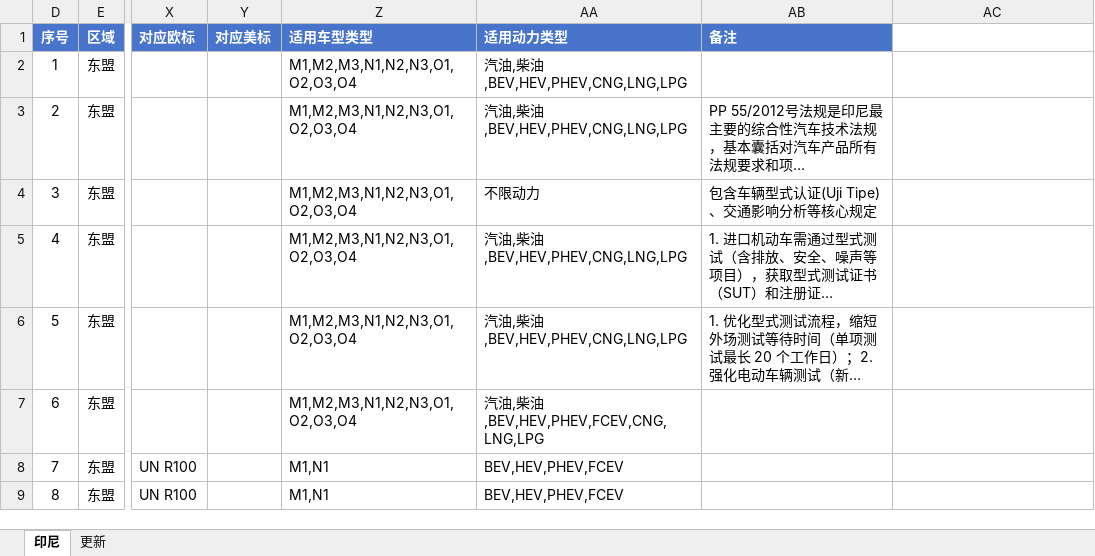
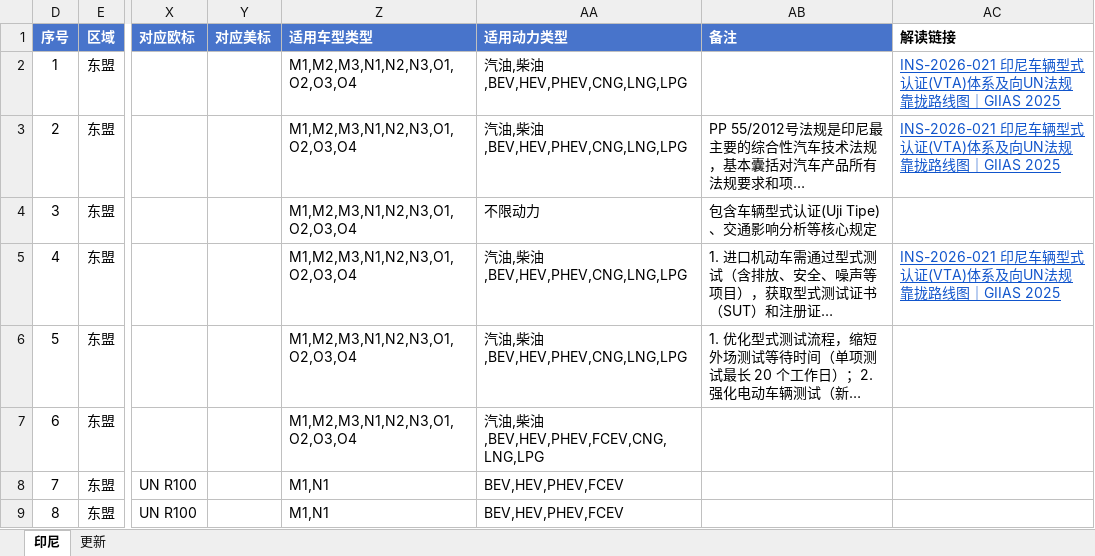
Before and after one commit to zhenghannah1228-boop/Auto-Reg-Monitor, an Excel workbook: kanban_system/output/library_linked/印度尼西亚法规清单.xlsx, sheet 印尼, drawn as a sheet; only a part is shown, gaps mark what is left out; long unchanged cells end in …; values as stored, in another font and other column widths than the file's, no borders; conditional formats not drawn; the diff names each change by its address in the sheet, - before the commit and + after, or states it on an @@ line.

```diff
--- a/kanban_system/output/library_linked/印度尼西亚法规清单.xlsx (sheet 印尼)
+++ b/kanban_system/output/library_linked/印度尼西亚法规清单.xlsx (sheet 印尼)
-AC1: (empty)
+AC1: 解读链接
-AC2:AC3 (解读链接): (empty)
+AC2:AC3 (解读链接): INS-2026-021 印尼车辆型式认证(VTA)体系及向UN法规靠拢路线图｜GIIAS 2025
-AC5 (解读链接): (empty)
+AC5 (解读链接): INS-2026-021 印尼车辆型式认证(VTA)体系及向UN法规靠拢路线图｜GIIAS 2025
```
Also changed, not shown: kanban_system/output/library_linked/UNECE法规清单.xlsx, kanban_system/output/library_linked/中东市场标准法规清单.xlsx, 15 other files.
